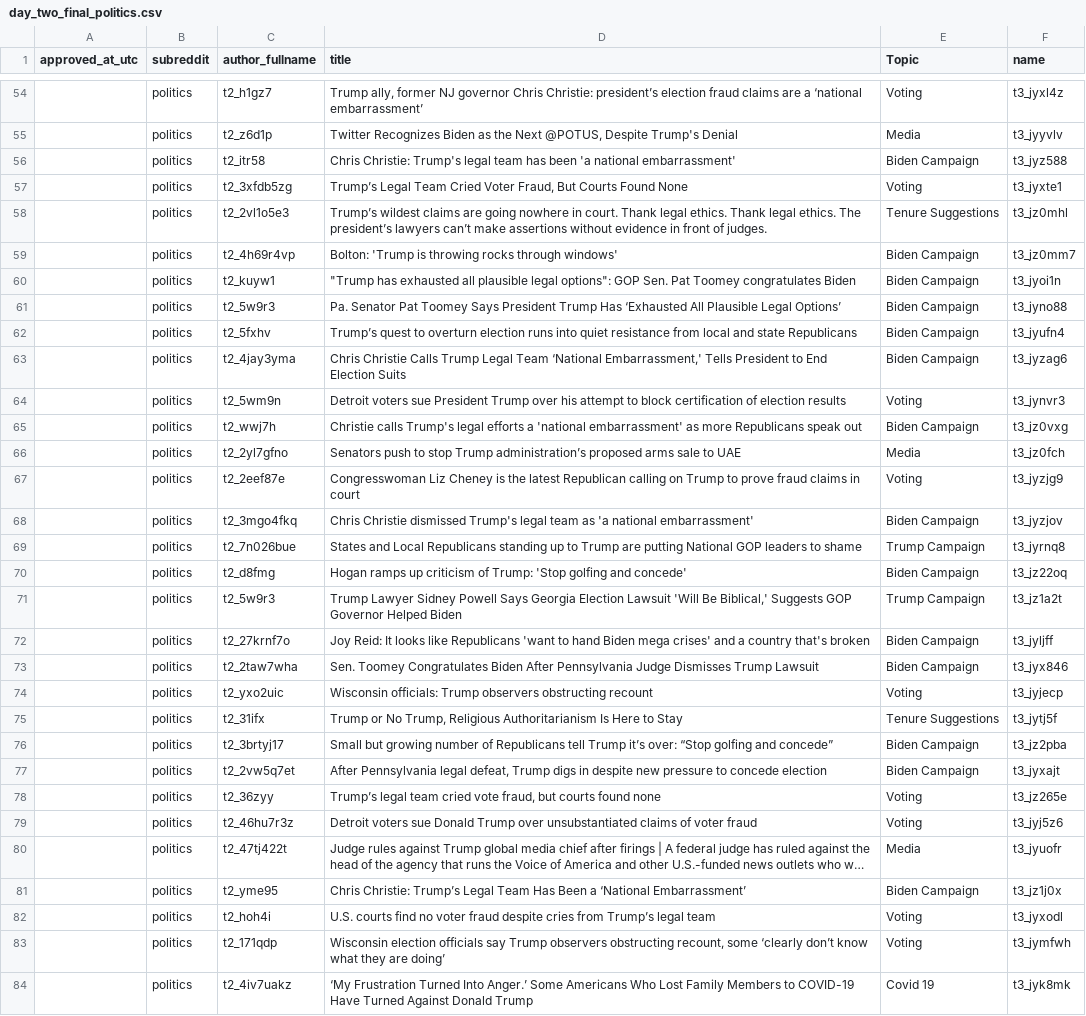
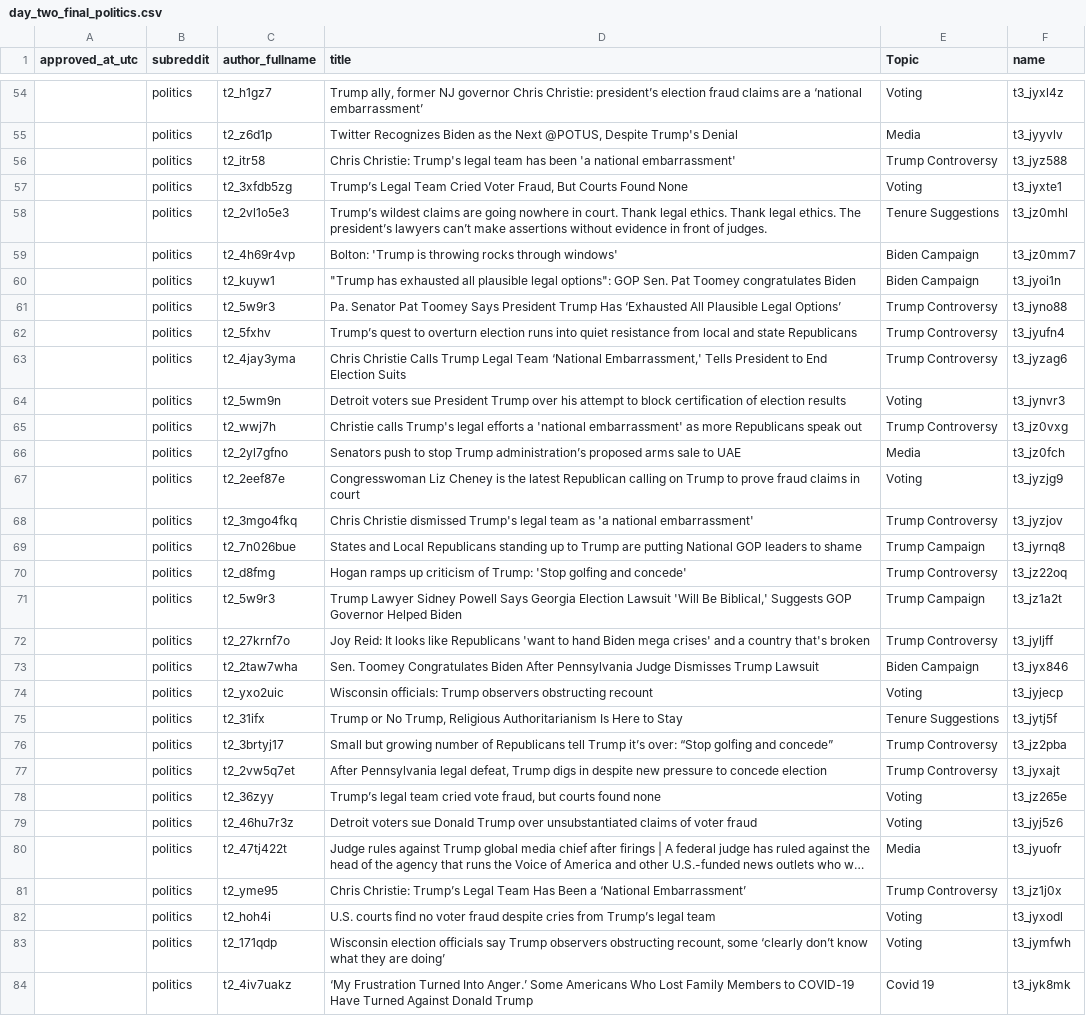
Before and after one commit to saadshahbaz/Post-US-Election-Analysis, a CSV file: data/topics/day_two_final_politics.csv, drawn as a sheet; only a part is shown, gaps mark what is left out; long unchanged cells end in …; the diff covers the shown part only; the diff names each change by its address in the sheet, - before the commit and + after, or states it on an @@ line.

Commit message:
Trump controversy added in day2politic

```diff
--- a/data/topics/day_two_final_politics.csv
+++ b/data/topics/day_two_final_politics.csv
-E56 (Topic): Biden Campaign
+E56 (Topic): Trump Controversy
-E61:E63 (Topic): Biden Campaign
+E61:E63 (Topic): Trump Controversy
-E65 (Topic): Biden Campaign
+E65 (Topic): Trump Controversy
-E68 (Topic): Biden Campaign
+E68 (Topic): Trump Controversy
-E70 (Topic): Biden Campaign
+E70 (Topic): Trump Controversy
-E72 (Topic): Biden Campaign
+E72 (Topic): Trump Controversy
-E76:E77 (Topic): Biden Campaign
+E76:E77 (Topic): Trump Controversy
-E81 (Topic): Biden Campaign
+E81 (Topic): Trump Controversy
```
Also changed, not shown: 27 edited cells elsewhere in this file.
